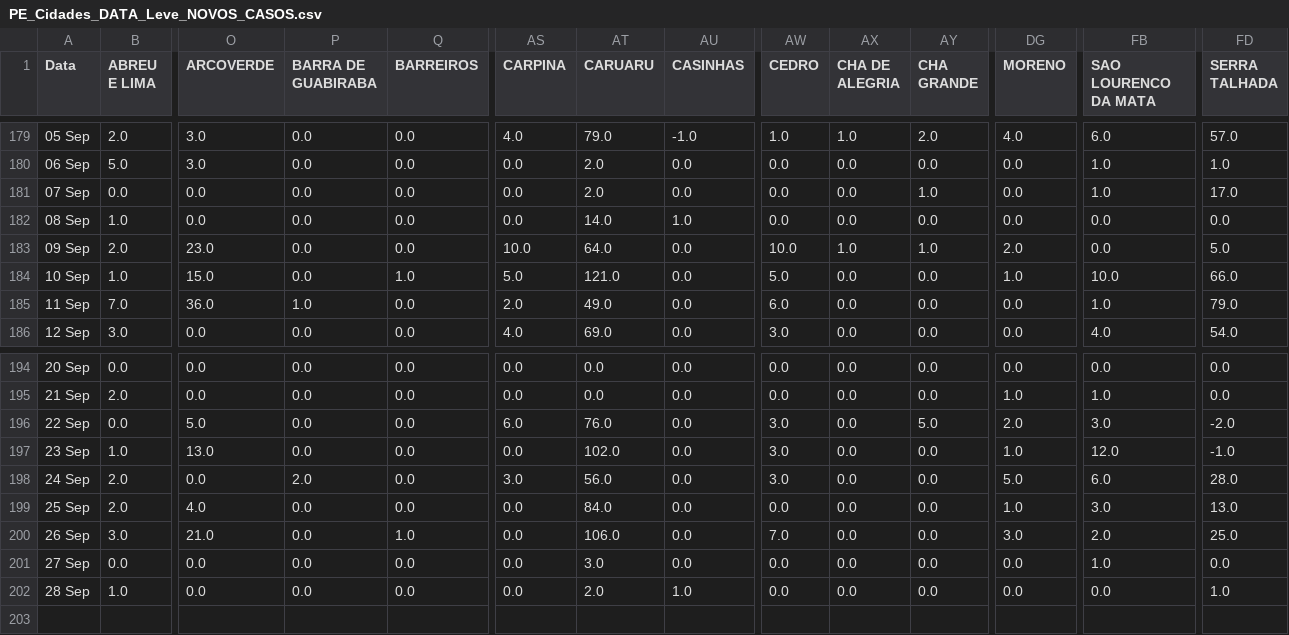
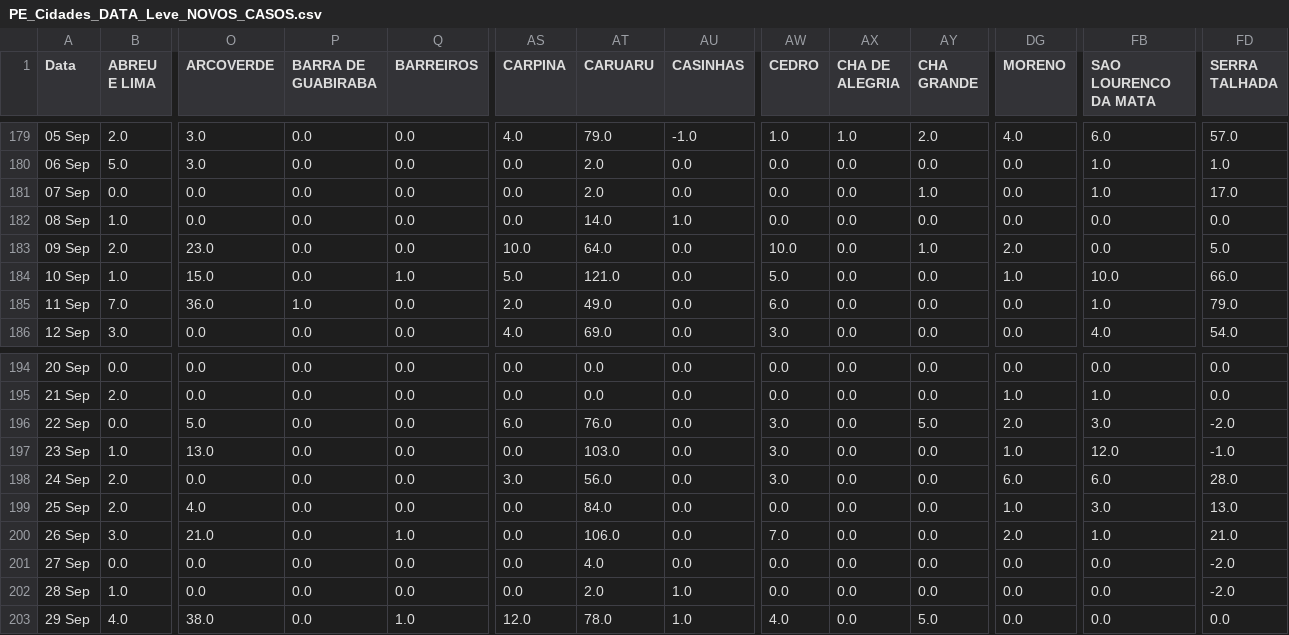
Before and after one commit to JTeodomiro/covid19PE, a CSV file: Novos_Casos/PE_Cidades_DATA_Leve_NOVOS_CASOS.csv, drawn as a sheet; only a part is shown, gaps mark what is left out; rows hold the shown columns only; the diff names each change by its address in the sheet, - before the commit and + after, or states it on an @@ line.

```diff
--- a/Novos_Casos/PE_Cidades_DATA_Leve_NOVOS_CASOS.csv
+++ b/Novos_Casos/PE_Cidades_DATA_Leve_NOVOS_CASOS.csv
-AX183 (CHA DE ALEGRIA): 1.0
+AX183 (CHA DE ALEGRIA): 0.0
-AT197 (CARUARU): 102.0
+AT197 (CARUARU): 103.0
-P198 (BARRA DE GUABIRABA): 2.0
+P198 (BARRA DE GUABIRABA): 0.0
-DG198 (MORENO): 5.0
+DG198 (MORENO): 6.0
-DG200 (MORENO): 3.0
+DG200 (MORENO): 2.0
-FB200 (SAO LOURENCO DA MATA): 2.0
+FB200 (SAO LOURENCO DA MATA): 1.0
-FD200 (SERRA TALHADA): 25.0
+FD200 (SERRA TALHADA): 21.0
-AT201 (CARUARU): 3.0
+AT201 (CARUARU): 4.0
-FB201 (SAO LOURENCO DA MATA): 1.0
+FB201 (SAO LOURENCO DA MATA): 0.0
-FD201 (SERRA TALHADA): 0.0
+FD201 (SERRA TALHADA): -2.0
-FD202 (SERRA TALHADA): 1.0
+FD202 (SERRA TALHADA): -2.0
+row 203: 29 Sep | 4.0 | 38.0 | 0.0 | 1.0 | 12.0 | 78.0 | 1.0 | 4.0 | 0.0 | 5.0 | 0.0 | 0.0 | 0.0
```
Also changed, not shown: Novos_Casos/Obitos_PE_Cidades_NOVOS_CASOS.csv, Novos_Casos/PE_Cidades_DATA_NOVOS_CASOS.csv, 1 other file.
